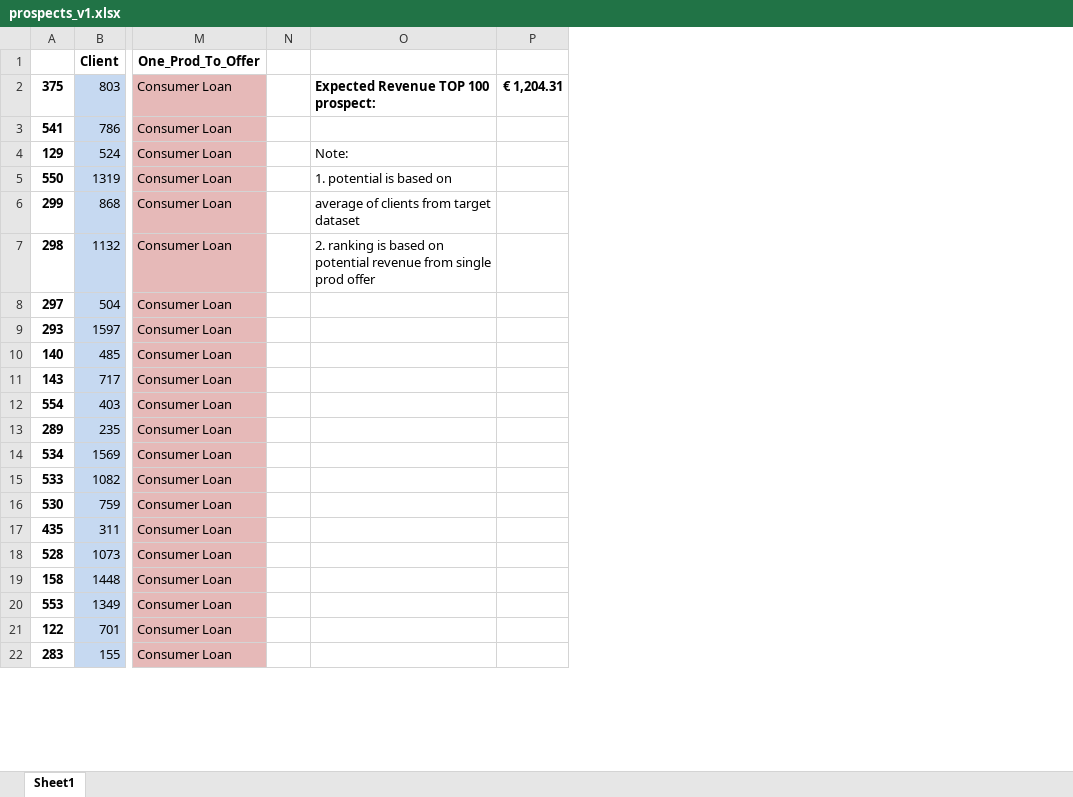
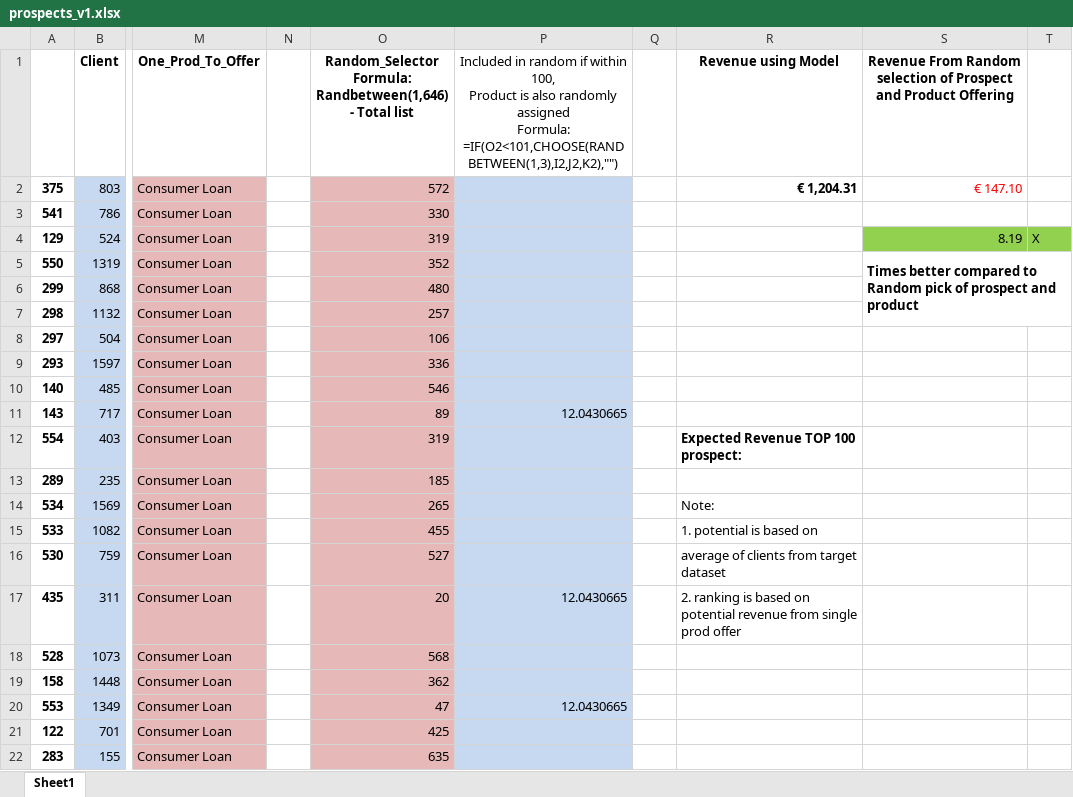
Before and after one commit to emmande/caseStudy_assign, an Excel workbook: prospects_v1.xlsx, sheet Sheet1, drawn as a sheet; only a part is shown, gaps mark what is left out; values as stored, in another font and other column widths than the file's, no borders; removed rows and columns are numbered as before the commit, all else as after; ↵ is a line break in a cell; the diff names each change by its address in the sheet, - before the commit and + after, or states it on an @@ line.

```diff
--- a/prospects_v1.xlsx (sheet Sheet1)
+++ b/prospects_v1.xlsx (sheet Sheet1)
+column O, rows 1-22: Random_Selector ↵ Formula: ↵ Randbetween(1,646) - Total list | 572 | 330 | 319 | 352 | 480 | 257 | 106 | 336 | 546 | 89 | 319 | 185 | 265 | 455 | 527 | 20 | 568 | 362 | 47 | 425 | 635
+column P, rows 1-20: Included in random if within 100, ↵ Product is also randomly assigned ↵ Formula: =IF(O2<101,CHOOSE(RANDBETWEEN(1,3),I2,J2,K2),"") |  |  |  |  |  |  |  |  |  | 12.0430665 |  |  |  |  |  | 12.0430665 |  |  | 12.0430665
+column Q, empty
-column P, row 2: € 1,204.31
+column S, rows 1-5: Revenue From Random selection of Prospect and Product Offering | € 147.10 |  | 8.19 | Times better compared to Random pick of prospect and product
+column T, row 4: X
-R1: (empty)
+R1: Revenue using Model
-R2 (Revenue using Model): Expected Revenue TOP 100 prospect:
+R2 (Revenue using Model): € 1,204.31
-R4 (Revenue using Model): Note:
+R4 (Revenue using Model): (empty)
-R5 (Revenue using Model): 1. potential is based on
+R5 (Revenue using Model): (empty)
-R6 (Revenue using Model): average of clients from target dataset
+R6 (Revenue using Model): (empty)
-R7 (Revenue using Model): 2. ranking is based on potential revenue from single prod offer
+R7 (Revenue using Model): (empty)
-R12 (Revenue using Model): (empty)
+R12 (Revenue using Model): Expected Revenue TOP 100 prospect:
-R14 (Revenue using Model): (empty)
+R14 (Revenue using Model): Note:
-R15 (Revenue using Model): (empty)
+R15 (Revenue using Model): 1. potential is based on
-R16 (Revenue using Model): (empty)
+R16 (Revenue using Model): average of clients from target dataset
-R17 (Revenue using Model): (empty)
+R17 (Revenue using Model): 2. ranking is based on potential revenue from single prod offer
```
Also changed, not shown: 1 other file.
